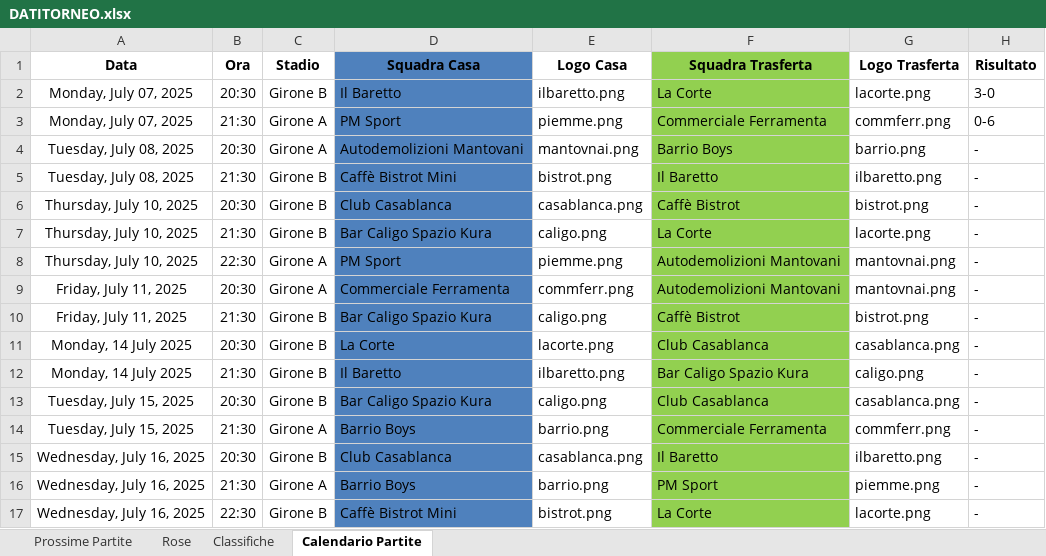
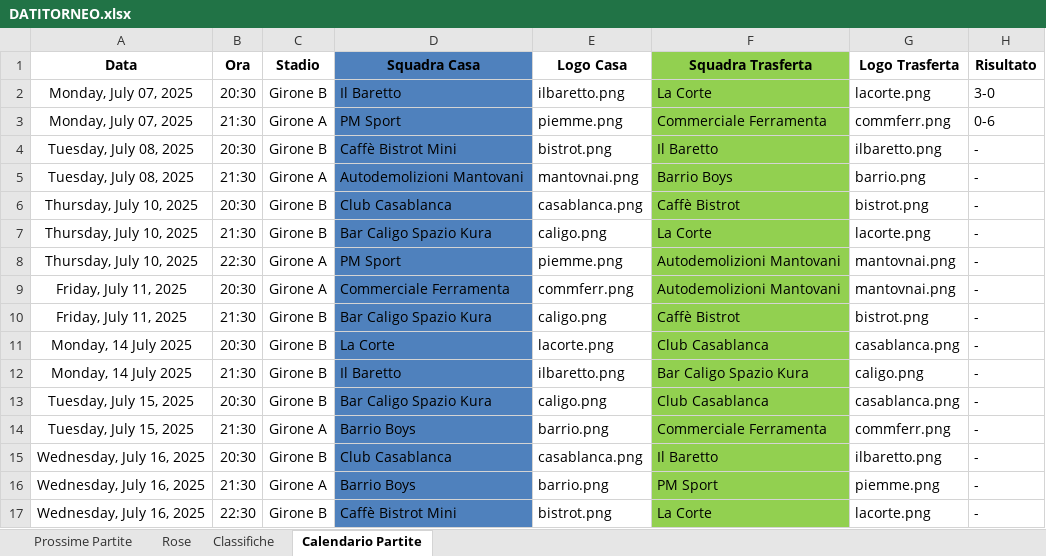
Before and after one commit to robertolibanora/FutRivals, an Excel workbook: DATITORNEO.xlsx, sheet Calendario Partite, drawn as a sheet; values as stored, in another font and other column widths than the file's, no borders; removed rows and columns are numbered as before the commit, all else as after; the diff names each change by its address in the sheet, - before the commit and + after, or states it on an @@ line.

```diff
--- a/DATITORNEO.xlsx (sheet Calendario Partite)
+++ b/DATITORNEO.xlsx (sheet Calendario Partite)
-row 4: Tuesday, July 08, 2025 | 20:30 | Girone A | Autodemolizioni Mantovani | mantovnai.png | Barrio Boys | barrio.png | -
-B4 (Ora): 21:30
+B4 (Ora): 20:30
+row 5: Tuesday, July 08, 2025 | 21:30 | Girone A | Autodemolizioni Mantovani | mantovnai.png | Barrio Boys | barrio.png | -
```
Also changed, not shown: sheet Prossime Partite, 1 other file.
